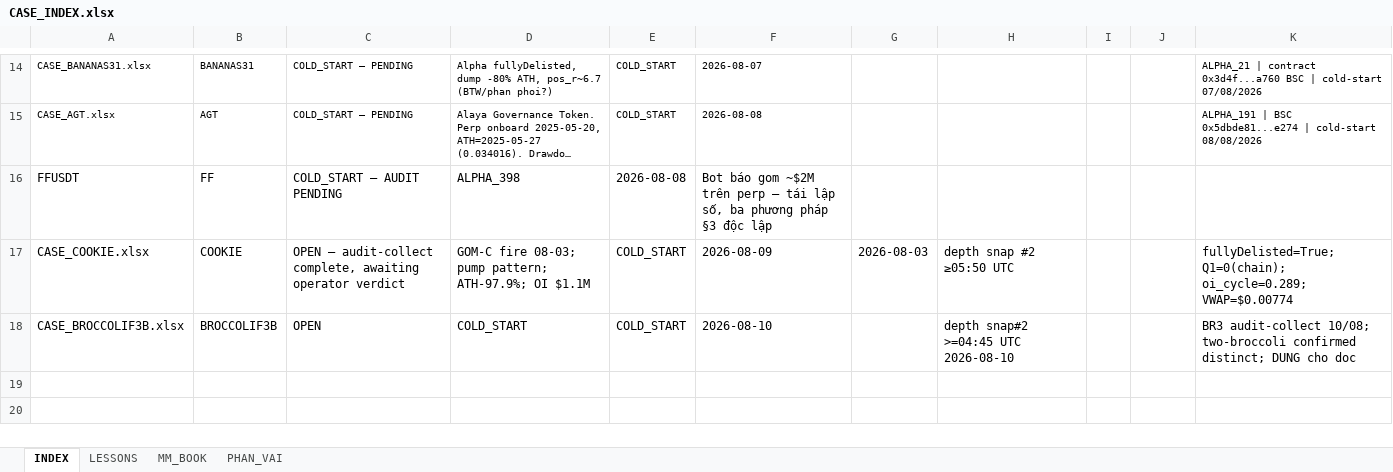
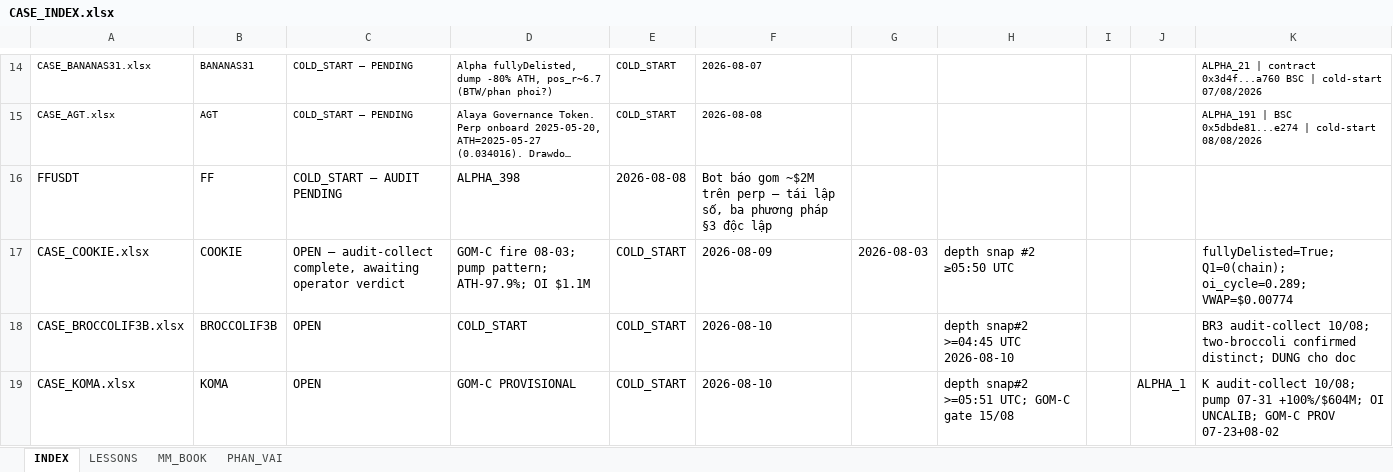
Before and after one commit to Tienbui228/whale_data, an Excel workbook: docs/case_files/CASE_INDEX.xlsx, sheet INDEX, drawn as a sheet; only a part is shown, gaps mark what is left out; long unchanged cells end in …; values as stored, in another font and other column widths than the file's, no borders; the diff names each change by its address in the sheet, - before the commit and + after, or states it on an @@ line.

```diff
--- a/docs/case_files/CASE_INDEX.xlsx (sheet INDEX)
+++ b/docs/case_files/CASE_INDEX.xlsx (sheet INDEX)
+row 19: CASE_KOMA.xlsx | KOMA | OPEN | GOM-C PROVISIONAL | COLD_START | 2026-08-10 |  | depth snap#2 >=05:51 UTC; GOM-C gate 15/08 |  | ALPHA_1 | K audit-collect 10/08; pump 07-31 +100%/$604M; OI UNCALIB; GOM-C PROV 07-23+08-02
```
Also changed, not shown: 15 other files.
